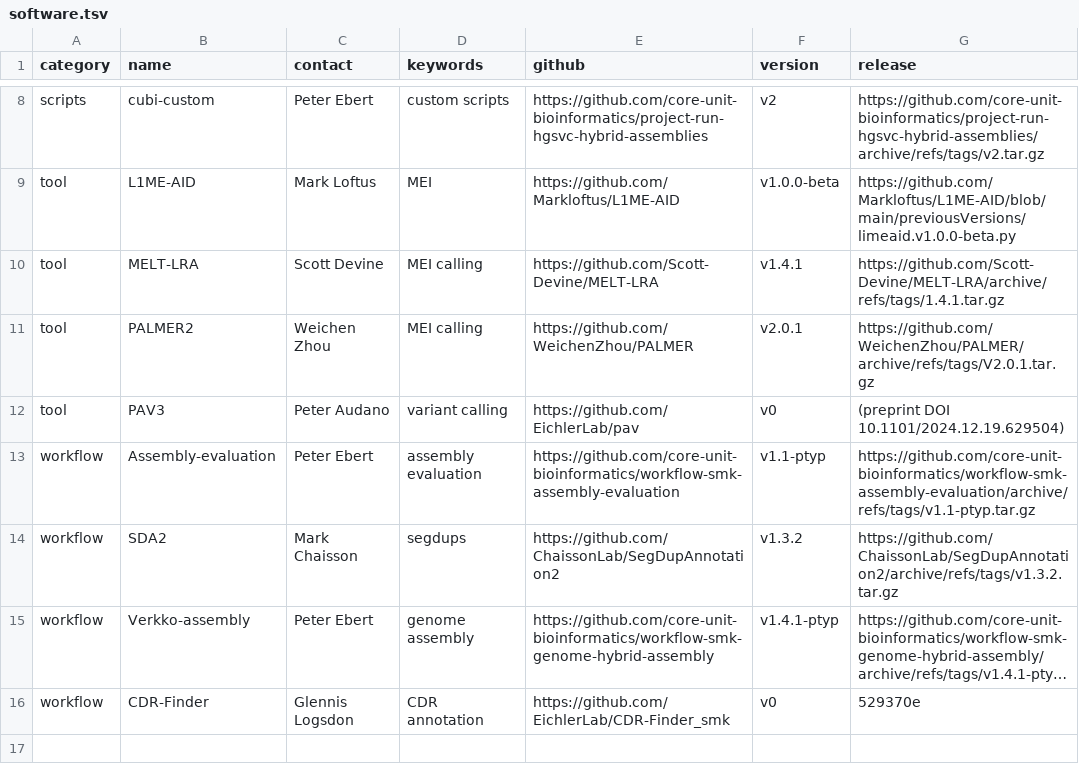
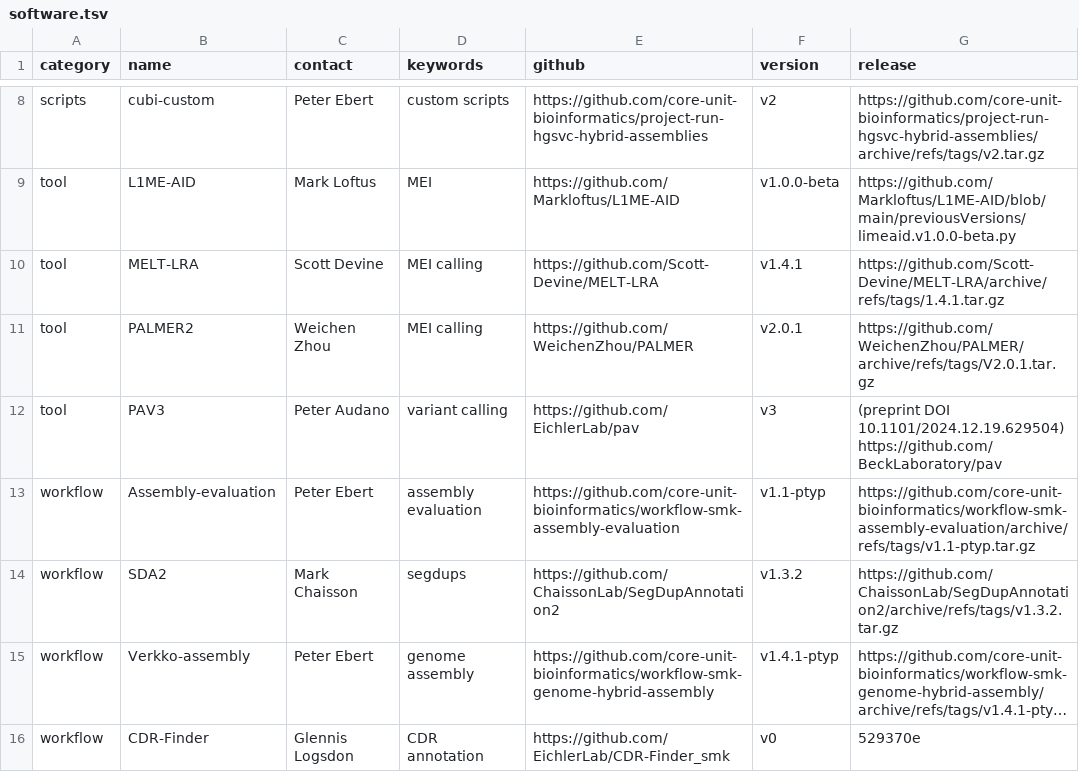
Before and after one commit to hgsvc/phase3-main-pub, a TSV file: software.tsv, drawn as a sheet; only a part is shown, gaps mark what is left out; long unchanged cells end in ….

```diff
--- a/software.tsv
+++ b/software.tsv
@@ -11,3 +11,3 @@ tool	MELT-LRA	Scott Devine	MEI calling	https://github.com/Scott-Devine/MELT-LRA
 tool	PALMER2	Weichen Zhou	MEI calling	https://github.com/WeichenZhou/PALMER	v2.0.1	https://github.com/WeichenZhou/PALMER/archive/refs/tags/V2.0.1.tar.gz
-tool	PAV3	Peter Audano	variant calling	https://github.com/EichlerLab/pav	v0	(preprint DOI 10.1101/2024.12.19.629504)
+tool	PAV3	Peter Audano	variant calling	https://github.com/EichlerLab/pav	v3	(preprint DOI 10.1101/2024.12.19.629504) https://github.com/BeckLaboratory/pav
 workflow	Assembly-evaluation	Peter Ebert	assembly evaluation	https://github.com/core-unit-bioinformatics/workflow-smk-assembly-evaluation	v1.1-ptyp	https://github.com/core-unit-bioinformatics/workflow-smk-assembly-evaluation/archive/refs/tags/v1.1-ptyp.tar.gz
```
Also changed, not shown: 1 other file.
